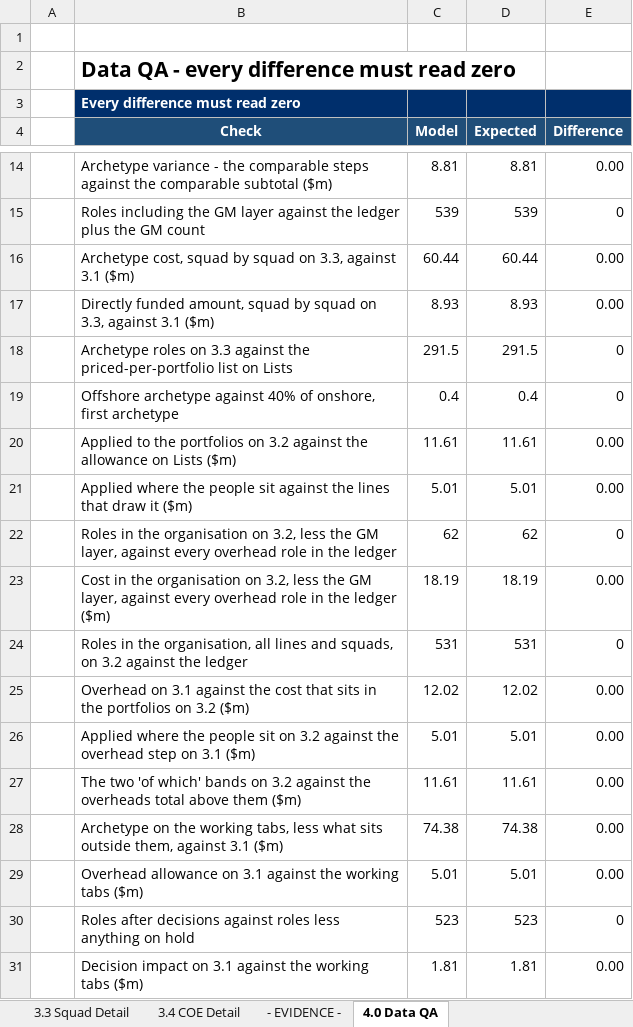
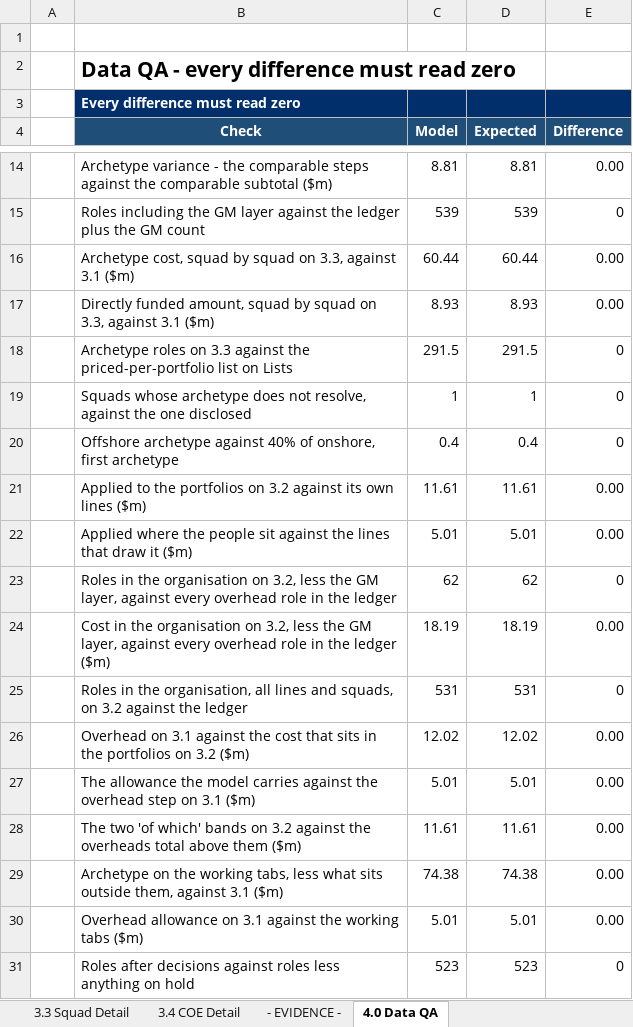
Before and after one commit to leewainescott-debug/anthropic-claude-code, an Excel workbook: TDD_Cost_Calc.xlsx, sheet 4.0 Data QA, drawn as a sheet; only a part is shown, gaps mark what is left out; the shorter side is filled out with more unchanged rows; values as stored, in another font and other column widths than the file's, no borders; addresses are those after the commit; the diff names each change by its address in the sheet, - before the commit and + after, or states it on an @@ line.

```diff
--- a/TDD_Cost_Calc.xlsx (sheet 4.0 Data QA)
+++ b/TDD_Cost_Calc.xlsx (sheet 4.0 Data QA)
+row 19:  | Squads whose archetype does not resolve, against the one disclosed | 1 | 1 | 0
-B21 (Check): …3.2 against the allowance on Lists ($m)
+B21 (Check): …3.2 against its own lines ($m)
-B27 (Check): Applied where the people sit on 3.2 against the…
+B27 (Check): The allowance the model carries against the…
```
Also changed, not shown: sheet REVIEW - Complete Role Mapping, sheet 3.2 Overhead & Leadership, sheet 0.2 Data Config, sheet Exec Summary, sheet 3.1 Cost Bridge, sheet 3.3 Squad Detail, formulas that keep their value, hidden cells, 7 other files.
